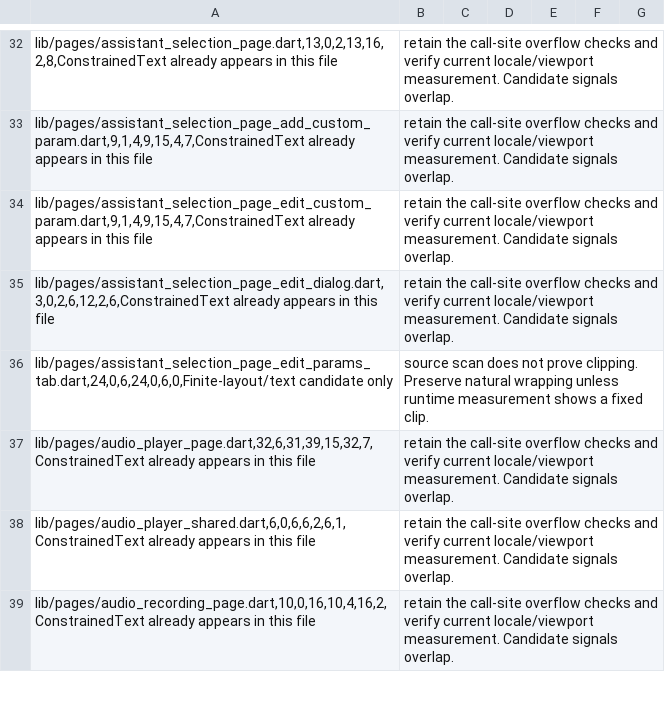
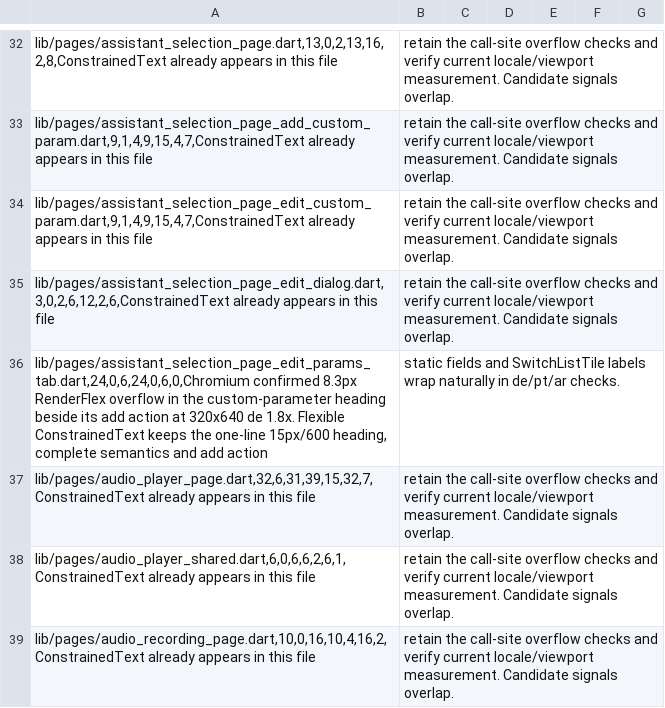
Before and after one commit to JohnXu22786/Stroom, a CSV file: docs/ui-constrained-text-inventory.csv, drawn as a sheet; only a part is shown, gaps mark what is left out; removed rows and columns are numbered as before the commit, all else as after; the diff names each change by its address in the sheet, - before the commit and + after, or states it on an @@ line.

Commit message:
fix(assistant): constrain custom parameter heading
Avoid a localized row overflow while preserving the trailing add action.

```diff
--- a/docs/ui-constrained-text-inventory.csv
+++ b/docs/ui-constrained-text-inventory.csv
-row 36: lib/pages/assistant_selection_page_edit_params_tab.dart,24,0,6,24,0,6,0,Finite-layout/text candidate only | source scan does not prove clipping. Preserve natural wrapping unless runtime measurement shows a fixed clip.
+row 36: lib/pages/assistant_selection_page_edit_params_tab.dart,24,0,6,24,0,6,0,Chromium confirmed 8.3px RenderFlex overflow in the custom-parameter heading beside its add action at 320x640 de 1.8x. Flexible ConstrainedText keeps the one-line 15px/600 heading, complete semantics and add action | static fields and SwitchListTile labels wrap naturally in de/pt/ar checks.
```
Also changed, not shown: 10 other files.
